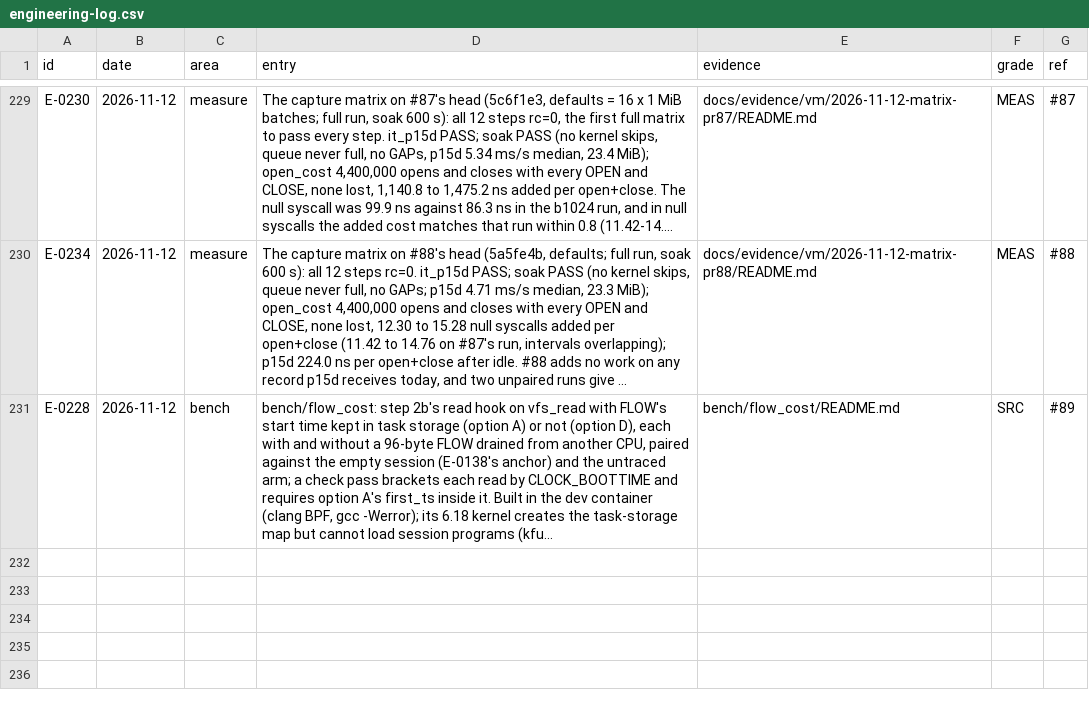
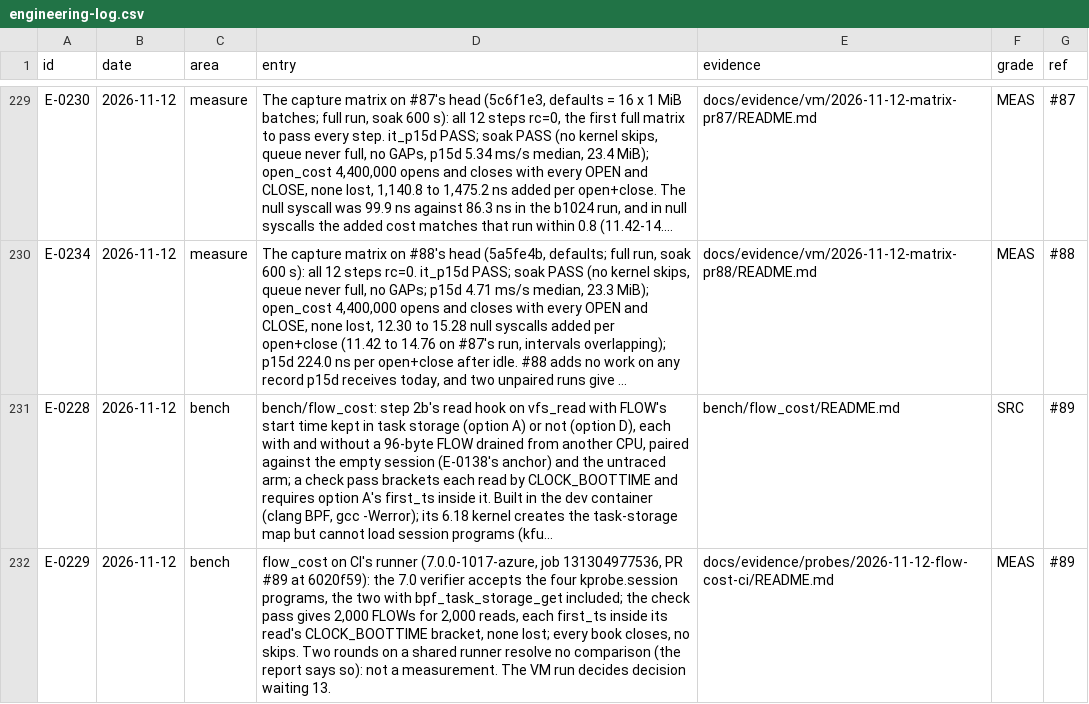
Before and after one commit to ranahunter10/fiery-dragon, a CSV file: docs/journal/engineering-log.csv, drawn as a sheet; only a part is shown, gaps mark what is left out; long unchanged cells end in …; the diff names each change by its address in the sheet, - before the commit and + after, or states it on an @@ line.

```diff
--- a/docs/journal/engineering-log.csv
+++ b/docs/journal/engineering-log.csv
+row 232: E-0229 | 2026-11-12 | bench | flow_cost on CI's runner (7.0.0-1017-azure, job 131304977536, PR #89 at 6020f59): the 7.0 verifier accepts the four kprobe.session programs, the two with bpf_task_storage_get included; the check pass gives 2,000 FLOWs for 2,000 reads, each first_ts inside its read's CLOCK_BOOTTIME bracket, none lost; every book closes, no skips. Two rounds on a shared runner resolve no comparison (the report says so): not a measurement. The VM run decides decision waiting 13. | docs/evidence/probes/2026-11-12-flow-cost-ci/README.md | MEAS | #89
```
Also changed, not shown: 3 other files.
